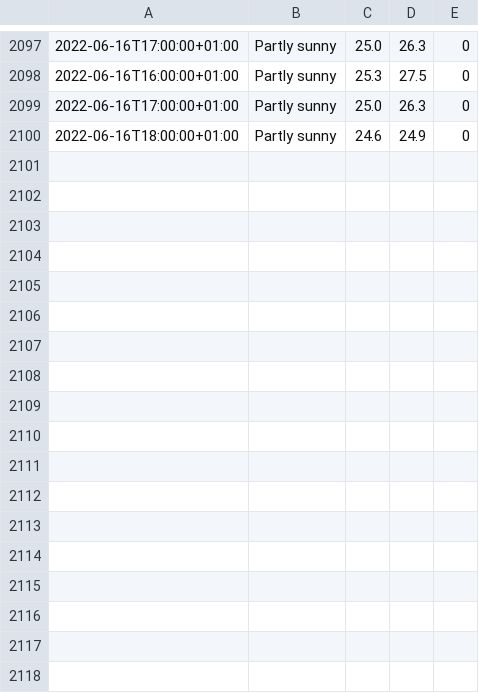
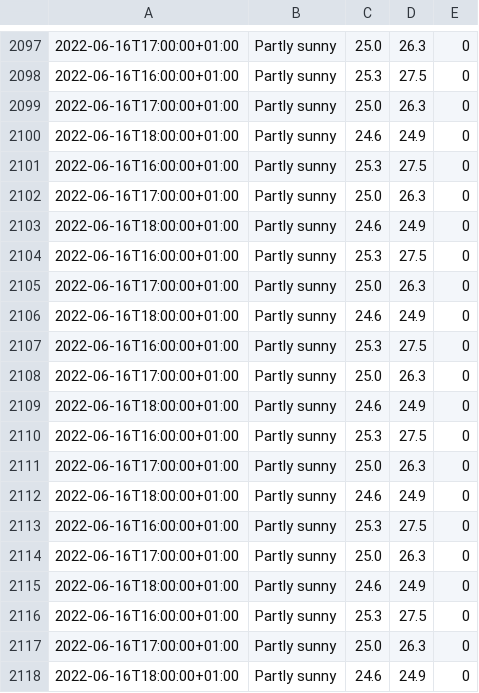
Before and after one commit to Mubeen31/solar-power-predictions, a CSV file: forecast_weather_data.csv, drawn as a sheet; only a part is shown, gaps mark what is left out.

```diff
--- a/forecast_weather_data.csv
+++ b/forecast_weather_data.csv
@@ -2100 +2100,19 @@
 2022-06-16T18:00:00+01:00,Partly sunny,24.6,24.9,0
+2022-06-16T16:00:00+01:00,Partly sunny,25.3,27.5,0
+2022-06-16T17:00:00+01:00,Partly sunny,25.0,26.3,0
+2022-06-16T18:00:00+01:00,Partly sunny,24.6,24.9,0
+2022-06-16T16:00:00+01:00,Partly sunny,25.3,27.5,0
+2022-06-16T17:00:00+01:00,Partly sunny,25.0,26.3,0
+2022-06-16T18:00:00+01:00,Partly sunny,24.6,24.9,0
+2022-06-16T16:00:00+01:00,Partly sunny,25.3,27.5,0
+2022-06-16T17:00:00+01:00,Partly sunny,25.0,26.3,0
+2022-06-16T18:00:00+01:00,Partly sunny,24.6,24.9,0
+2022-06-16T16:00:00+01:00,Partly sunny,25.3,27.5,0
+2022-06-16T17:00:00+01:00,Partly sunny,25.0,26.3,0
+2022-06-16T18:00:00+01:00,Partly sunny,24.6,24.9,0
+2022-06-16T16:00:00+01:00,Partly sunny,25.3,27.5,0
+2022-06-16T17:00:00+01:00,Partly sunny,25.0,26.3,0
+2022-06-16T18:00:00+01:00,Partly sunny,24.6,24.9,0
+2022-06-16T16:00:00+01:00,Partly sunny,25.3,27.5,0
+2022-06-16T17:00:00+01:00,Partly sunny,25.0,26.3,0
+2022-06-16T18:00:00+01:00,Partly sunny,24.6,24.9,0
```
Also changed, not shown: accu_weather_data.csv, sensors_data.csv.
